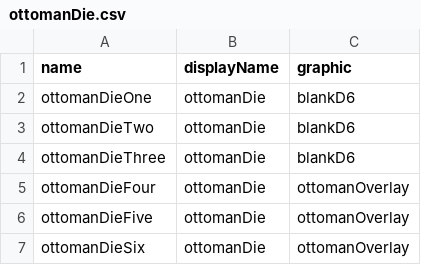
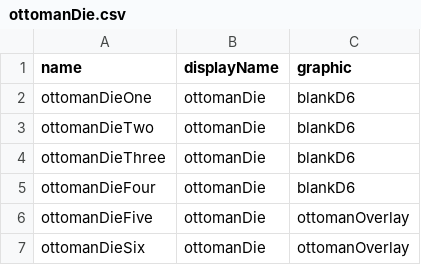
Before and after one commit to TheNextGuy32/peace-of-westfalia, a CSV file: gamedata/piece/ottomanDie.csv, drawn as a sheet.

Commit message:
Remove ottoman from a face

```diff
--- a/gamedata/piece/ottomanDie.csv
+++ b/gamedata/piece/ottomanDie.csv
@@ -4,3 +4,3 @@ ottomanDieTwo,ottomanDie,blankD6
 ottomanDieThree,ottomanDie,blankD6
-ottomanDieFour,ottomanDie,ottomanOverlay
+ottomanDieFour,ottomanDie,blankD6
 ottomanDieFive,ottomanDie,ottomanOverlay
```
